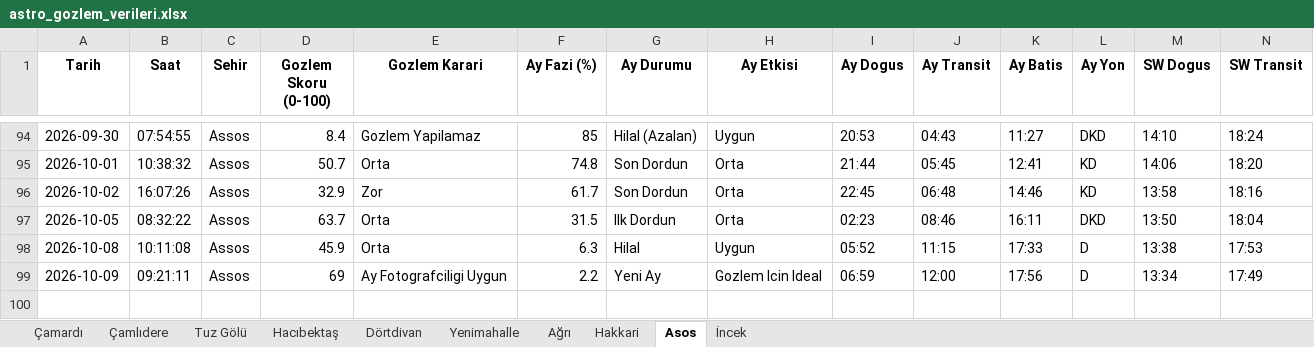
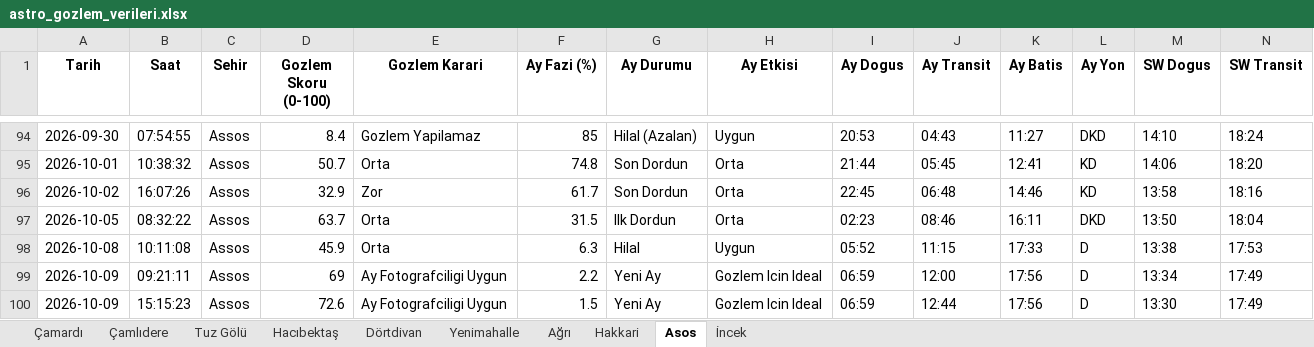
Before and after one commit to muhdogan-max/astro-gozlem, an Excel workbook: HavaTakip/astro_gozlem_verileri.xlsx, sheet Asos, drawn as a sheet; only a part is shown, gaps mark what is left out; values as stored, in another font and other column widths than the file's, no borders; rows hold the shown columns only; the diff names each change by its address in the sheet, - before the commit and + after, or states it on an @@ line.

Commit message:
Otomatik guncelleme: astro_gozlem_verileri.xlsx

```diff
--- a/HavaTakip/astro_gozlem_verileri.xlsx (sheet Asos)
+++ b/HavaTakip/astro_gozlem_verileri.xlsx (sheet Asos)
+row 100: 2026-10-09 | 15:15:23 | Assos | 72.6 | Ay Fotografciligi Uygun | 1.5 | Yeni Ay | Gozlem Icin Ideal | 06:59 | 12:44 | 17:56 | D | 13:30 | 17:49
```
Also changed, not shown: sheet Dörtdivan, sheet İncek, sheet Çamardı, sheet Tuz Gölü, sheet Yenimahalle, sheet Çamlıdere, 3 more sheets.
